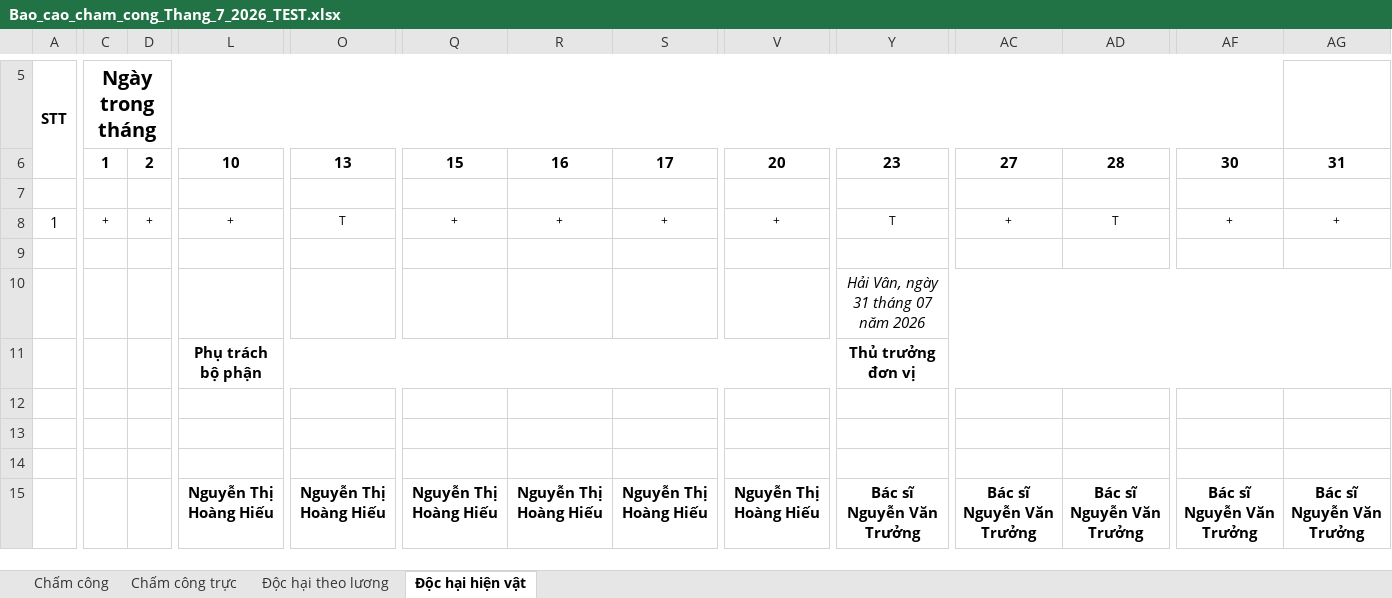
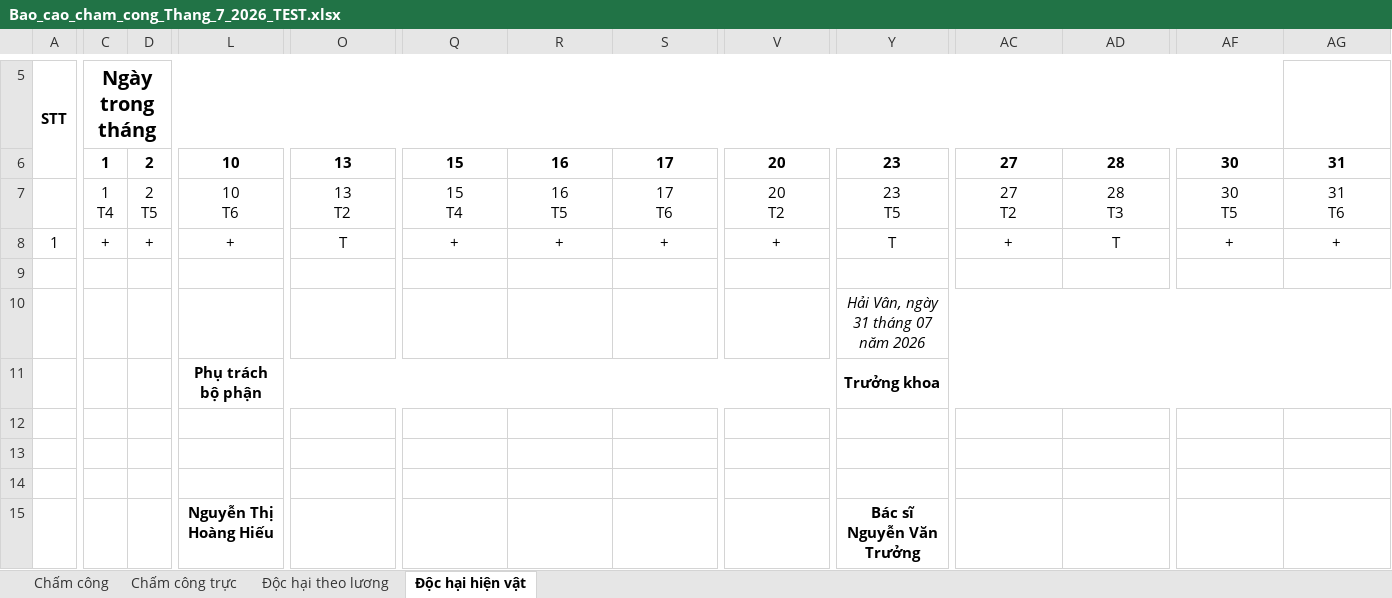
Before and after one commit to quoctri1802/tythaivan, an Excel workbook: Bao_cao_cham_cong_Thang_7_2026_TEST.xlsx, sheet Độc hại hiện vật, drawn as a sheet; only a part is shown, gaps mark what is left out; values as stored, in another font and other column widths than the file's, no borders; removed rows and columns are numbered as before the commit, all else as after; rows hold the shown columns only; ↵ is a line break in a cell; the diff covers the shown part only; the diff names each change by its address in the sheet, - before the commit and + after, or states it on an @@ line.

```diff
--- a/Bao_cao_cham_cong_Thang_7_2026_TEST.xlsx (sheet Độc hại hiện vật)
+++ b/Bao_cao_cham_cong_Thang_7_2026_TEST.xlsx (sheet Độc hại hiện vật)
-row 7: (empty)
+row 7:  | 1 ↵ T4 | 2 ↵ T5 | 10 ↵ T6 | 13 ↵ T2 | 15 ↵ T4 | 16 ↵ T5 | 17 ↵ T6 | 20 ↵ T2 | 23 ↵ T5 | 27 ↵ T2 | 28 ↵ T3 | 30 ↵ T5 | 31 ↵ T6
@@ C8:D8 text size: larger @@
@@ L8 text size: larger @@
@@ O8 text size: larger @@
@@ Q8:S8 text size: larger @@
@@ V8:Y8 text size: larger @@
@@ AC8:AD8 text size: larger @@
@@ AF8:AG8 text size: larger @@
-Y11: Thủ trưởng đơn vị
+Y11: Trưởng khoa
-row 15:  |  |  | Nguyễn Thị Hoàng Hiếu | Nguyễn Thị Hoàng Hiếu | Nguyễn Thị Hoàng Hiếu | Nguyễn Thị Hoàng Hiếu | Nguyễn Thị Hoàng Hiếu | Nguyễn Thị Hoàng Hiếu | Bác sĩ Nguyễn Văn Trưởng | Bác sĩ Nguyễn Văn Trưởng | Bác sĩ Nguyễn Văn Trưởng | Bác sĩ Nguyễn Văn Trưởng | Bác sĩ Nguyễn Văn Trưởng
+row 15:  |  |  | Nguyễn Thị Hoàng Hiếu |  |  |  |  |  | Bác sĩ Nguyễn Văn Trưởng
```
Also changed, not shown: cell formats elsewhere in this sheet, sheet Chấm công, sheet Chấm công trực, sheet Độc hại theo lương, 1 other file.
